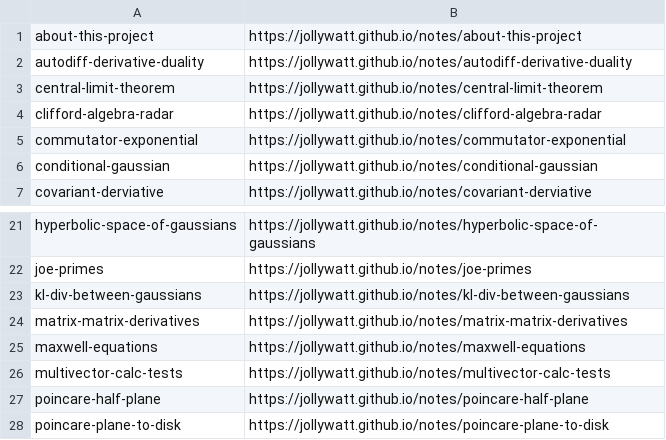
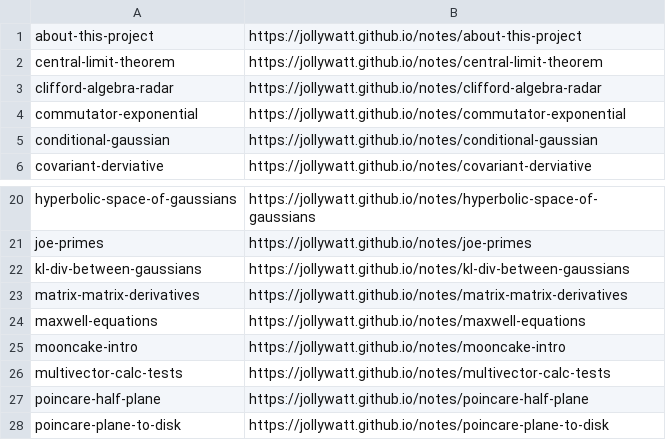
Before and after one commit to Jollywatt/notes, a CSV file: src/typst-template/permalinks.csv, drawn as a sheet; only a part is shown, gaps mark what is left out; removed rows and columns are numbered as before the commit, all else as after; the diff names each change by its address in the sheet, - before the commit and + after, or states it on an @@ line.

Commit message:
add rough notes on Mooncake.jl

```diff
--- a/src/typst-template/permalinks.csv
+++ b/src/typst-template/permalinks.csv
-row 2: autodiff-derivative-duality | https://jollywatt.github.io/notes/autodiff-derivative-duality
+row 25: mooncake-intro | https://jollywatt.github.io/notes/mooncake-intro
```
Also changed, not shown: 2 other files.
